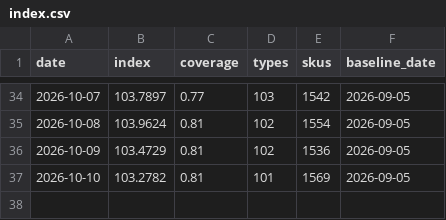
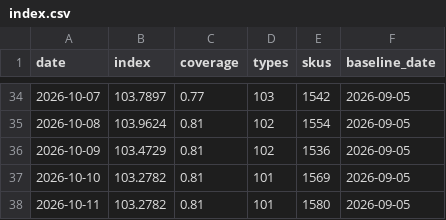
Before and after one commit to onurcan-b/acik-sepet, a CSV file: data/v0.4/index.csv, drawn as a sheet; only a part is shown, gaps mark what is left out; the diff names each change by its address in the sheet, - before the commit and + after, or states it on an @@ line.

```diff
--- a/data/v0.4/index.csv
+++ b/data/v0.4/index.csv
+row 38: 2026-10-11 | 103.2782 | 0.81 | 101 | 1580 | 2026-09-05
```
Also changed, not shown: data/v0.4/category_indices.csv, 18 other files.
